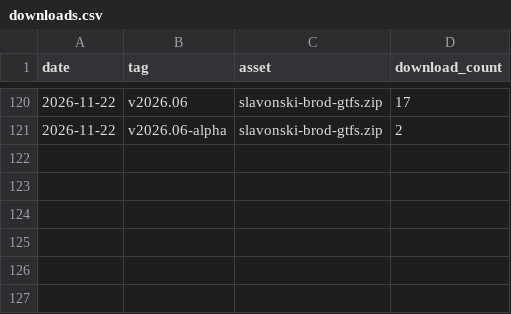
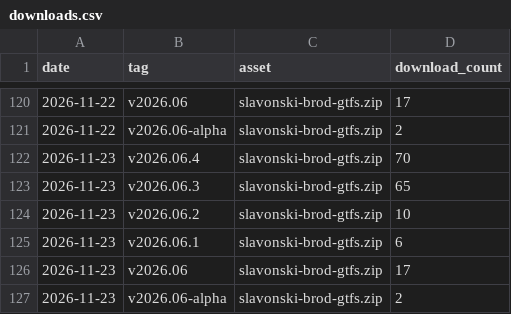
Before and after one commit to ANPIT-hr/slavonski-brod-gtfs, a CSV file: stats/downloads.csv, drawn as a sheet; only a part is shown, gaps mark what is left out; the diff names each change by its address in the sheet, - before the commit and + after, or states it on an @@ line.

```diff
--- a/stats/downloads.csv
+++ b/stats/downloads.csv
+row 122: 2026-11-23 | v2026.06.4 | slavonski-brod-gtfs.zip | 70
+row 123: 2026-11-23 | v2026.06.3 | slavonski-brod-gtfs.zip | 65
+row 124: 2026-11-23 | v2026.06.2 | slavonski-brod-gtfs.zip | 10
+row 125: 2026-11-23 | v2026.06.1 | slavonski-brod-gtfs.zip | 6
+row 126: 2026-11-23 | v2026.06 | slavonski-brod-gtfs.zip | 17
+row 127: 2026-11-23 | v2026.06-alpha | slavonski-brod-gtfs.zip | 2
```
